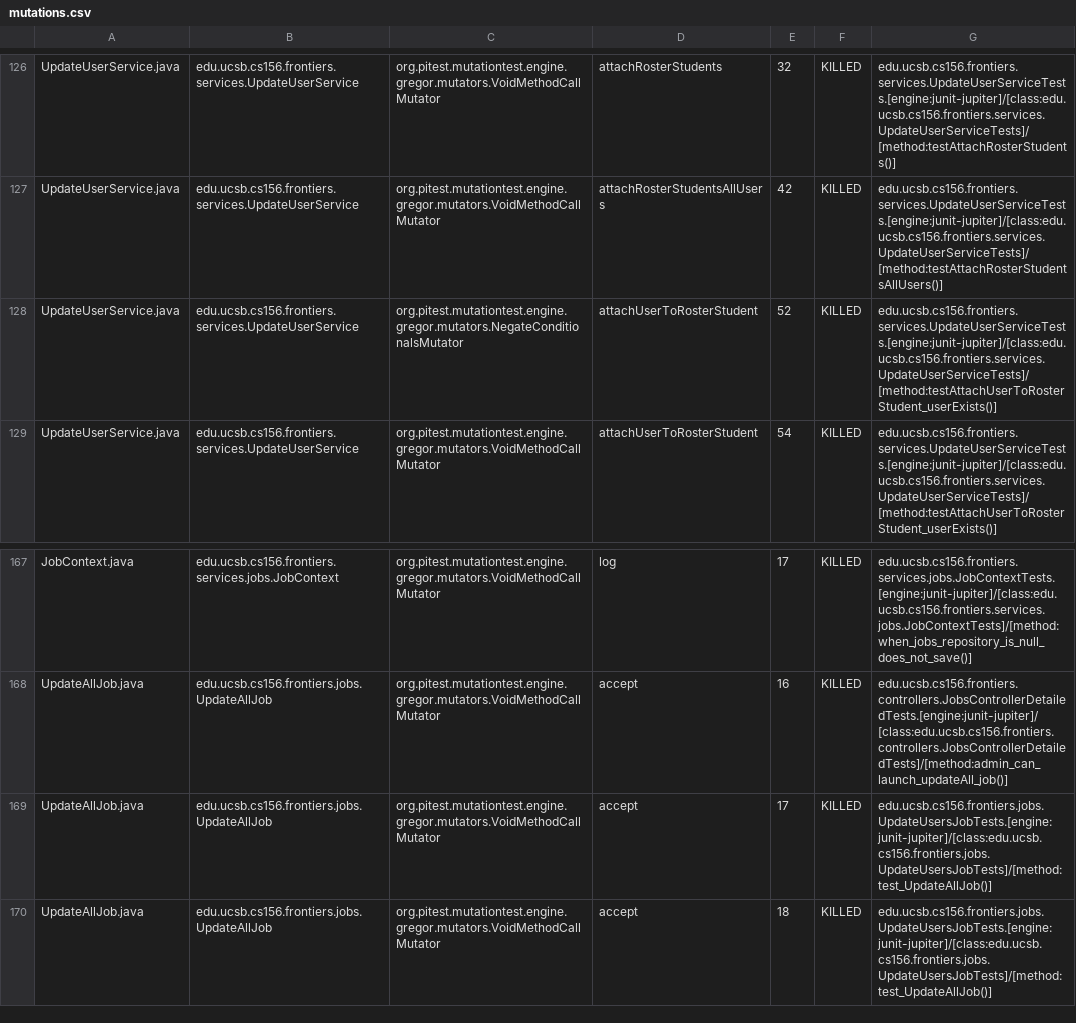
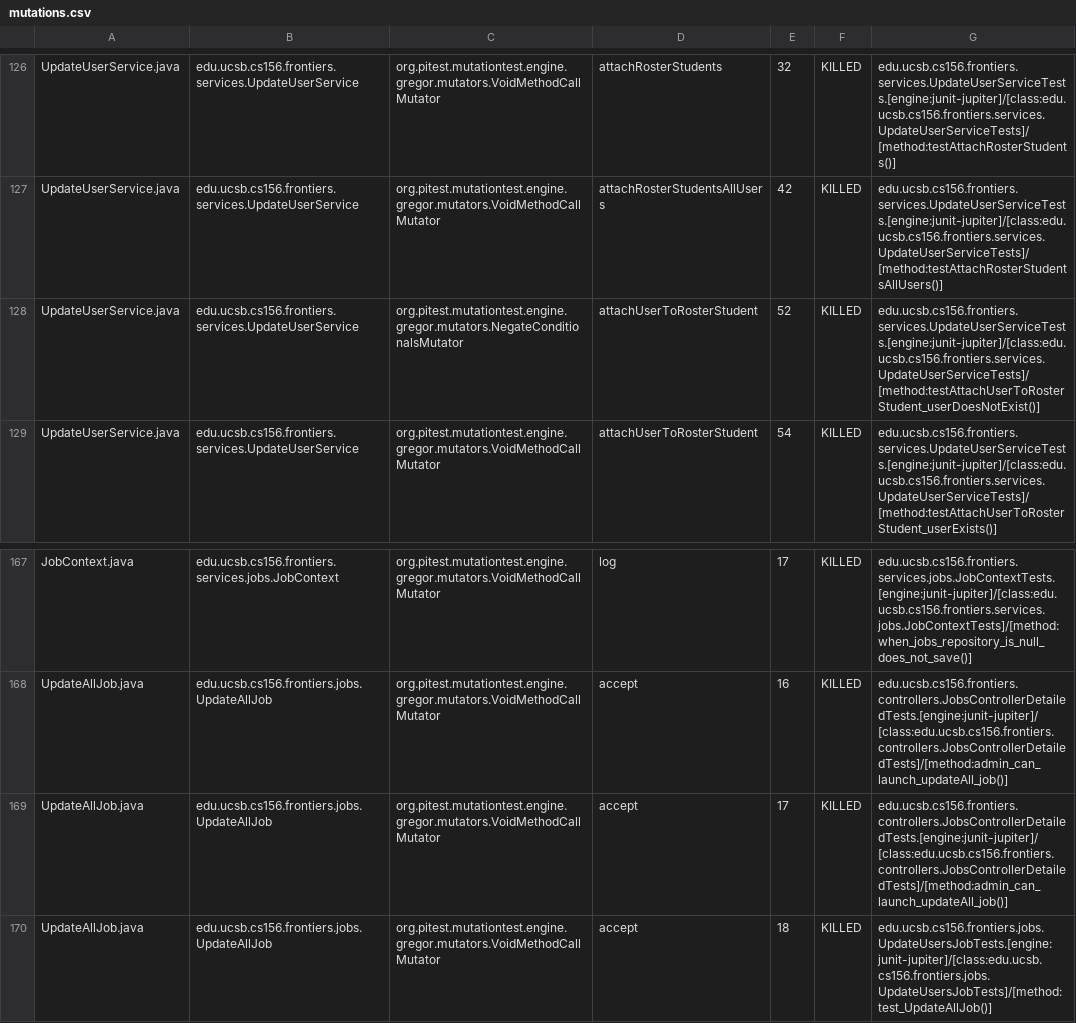
Before and after one commit to ucsb-cs156-s25/proj-frontiers-s25-07, a CSV file: pitest/mutations.csv, drawn as a sheet; only a part is shown, gaps mark what is left out; the diff covers the shown part only.

Commit message:
Deploying to gh-pages from @ ucsb-cs156-s25/proj-frontiers-s25-07@86e0605817c143bfc7c942a9c4702e479cdba88e 🚀

```diff
--- a/pitest/mutations.csv
+++ b/pitest/mutations.csv
@@ -127,3 +127,3 @@ UpdateUserService.java,edu.ucsb.cs156.frontiers.services.UpdateUserService,org.p
 UpdateUserService.java,edu.ucsb.cs156.frontiers.services.UpdateUserService,org.pitest.mutationtest.engine.gregor.mutators.VoidMethodCallMutator,attachRosterStudentsAllUsers,42,KILLED,edu.ucsb.cs156.frontiers.services.UpdateUserServiceTests.[engine:junit-jupiter]/[class:edu.ucsb.cs156.frontiers.services.UpdateUserServiceTests]/[method:testAttachRosterStudentsAllUsers()]
-UpdateUserService.java,edu.ucsb.cs156.frontiers.services.UpdateUserService,org.pitest.mutationtest.engine.gregor.mutators.NegateConditionalsMutator,attachUserToRosterStudent,52,KILLED,edu.ucsb.cs156.frontiers.services.UpdateUserServiceTests.[engine:junit-jupiter]/[class:edu.ucsb.cs156.frontiers.services.UpdateUserServiceTests]/[method:testAttachUserToRosterStudent_userExists()]
+UpdateUserService.java,edu.ucsb.cs156.frontiers.services.UpdateUserService,org.pitest.mutationtest.engine.gregor.mutators.NegateConditionalsMutator,attachUserToRosterStudent,52,KILLED,edu.ucsb.cs156.frontiers.services.UpdateUserServiceTests.[engine:junit-jupiter]/[class:edu.ucsb.cs156.frontiers.services.UpdateUserServiceTests]/[method:testAttachUserToRosterStudent_userDoesNotExist()]
 UpdateUserService.java,edu.ucsb.cs156.frontiers.services.UpdateUserService,org.pitest.mutationtest.engine.gregor.mutators.VoidMethodCallMutator,attachUserToRosterStudent,54,KILLED,edu.ucsb.cs156.frontiers.services.UpdateUserServiceTests.[engine:junit-jupiter]/[class:edu.ucsb.cs156.frontiers.services.UpdateUserServiceTests]/[method:testAttachUserToRosterStudent_userExists()]
@@ -168,3 +168,3 @@ JobContext.java,edu.ucsb.cs156.frontiers.services.jobs.JobContext,org.pitest.mut
 UpdateAllJob.java,edu.ucsb.cs156.frontiers.jobs.UpdateAllJob,org.pitest.mutationtest.engine.gregor.mutators.VoidMethodCallMutator,accept,16,KILLED,edu.ucsb.cs156.frontiers.controllers.JobsControllerDetailedTests.[engine:junit-jupiter]/[class:edu.ucsb.cs156.frontiers.controllers.JobsControllerDetailedTests]/[method:admin_can_launch_updateAll_job()]
-UpdateAllJob.java,edu.ucsb.cs156.frontiers.jobs.UpdateAllJob,org.pitest.mutationtest.engine.gregor.mutators.VoidMethodCallMutator,accept,17,KILLED,edu.ucsb.cs156.frontiers.jobs.UpdateUsersJobTests.[engine:junit-jupiter]/[class:edu.ucsb.cs156.frontiers.jobs.UpdateUsersJobTests]/[method:test_UpdateAllJob()]
+UpdateAllJob.java,edu.ucsb.cs156.frontiers.jobs.UpdateAllJob,org.pitest.mutationtest.engine.gregor.mutators.VoidMethodCallMutator,accept,17,KILLED,edu.ucsb.cs156.frontiers.controllers.JobsControllerDetailedTests.[engine:junit-jupiter]/[class:edu.ucsb.cs156.frontiers.controllers.JobsControllerDetailedTests]/[method:admin_can_launch_updateAll_job()]
 UpdateAllJob.java,edu.ucsb.cs156.frontiers.jobs.UpdateAllJob,org.pitest.mutationtest.engine.gregor.mutators.VoidMethodCallMutator,accept,18,KILLED,edu.ucsb.cs156.frontiers.jobs.UpdateUsersJobTests.[engine:junit-jupiter]/[class:edu.ucsb.cs156.frontiers.jobs.UpdateUsersJobTests]/[method:test_UpdateAllJob()]
```
Also changed, not shown: 12 edited cells elsewhere in this file, 28 other files.
